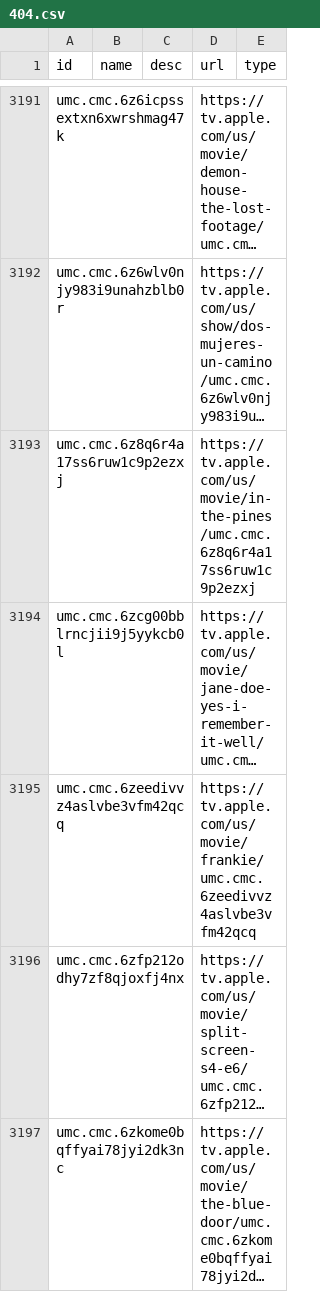
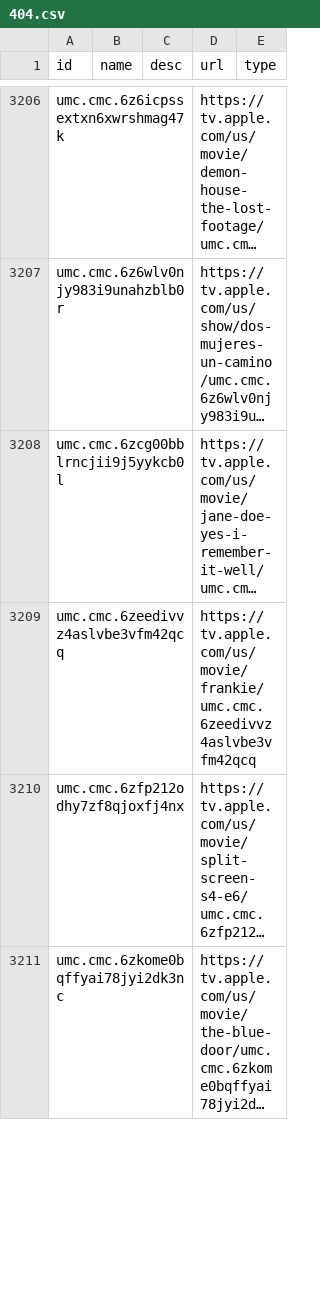
Before and after one commit to josh/mixnmatch-catalogs, a CSV file: 404.csv, drawn as a sheet; only a part is shown, gaps mark what is left out; long unchanged cells end in …; removed rows and columns are numbered as before the commit, all else as after; the diff covers the shown part only; the diff names each change by its address in the sheet, - before the commit and + after, or states it on an @@ line.

```diff
--- a/404.csv
+++ b/404.csv
-row 3193: umc.cmc.6z8q6r4a17ss6ruw1c9p2ezxj |  |  | https://tv.apple.com/us/movie/in-the-pines/umc.cmc.6z8q6r4a17ss6ruw1c9p2ezxj
```
Also changed, not shown: 51 added rows and 35 removed rows elsewhere in this file.
